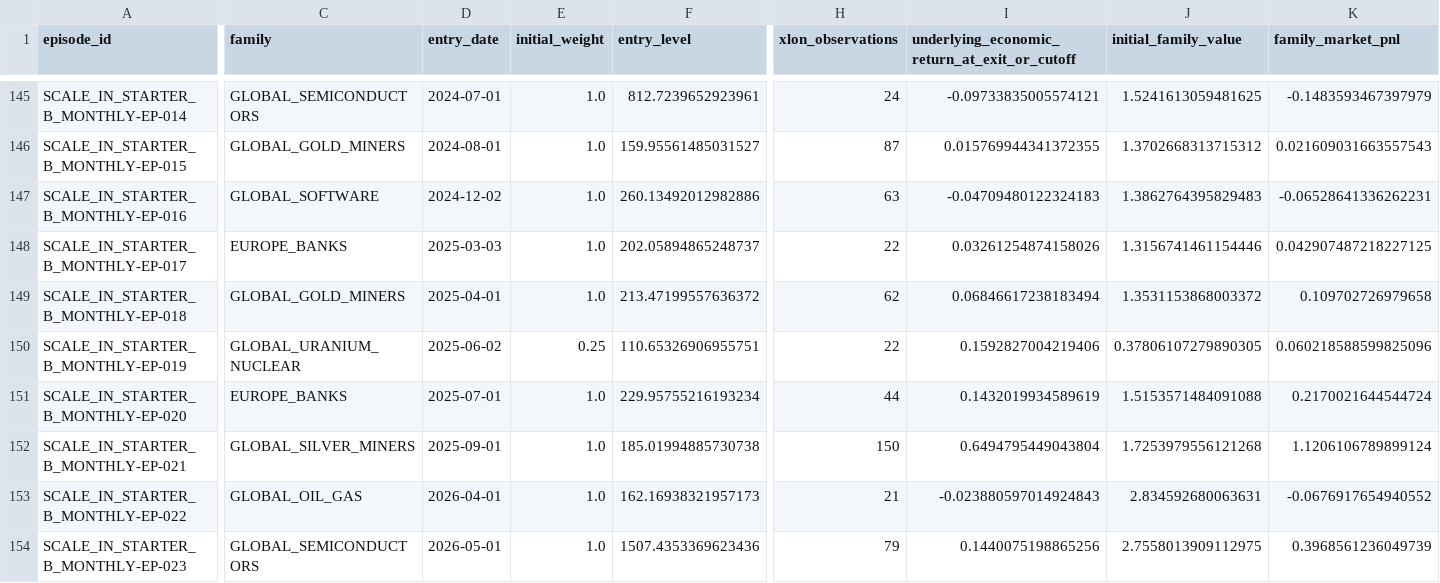
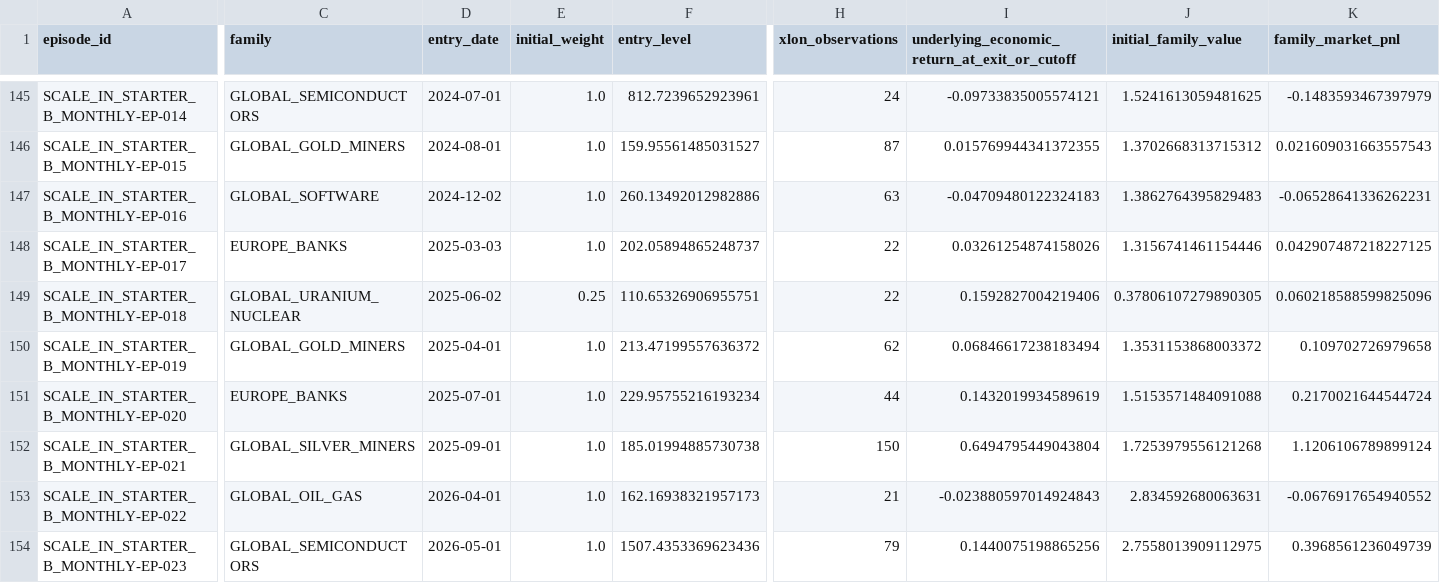
Before and after one commit to Badgerlair/UK-ETF-rotation, a CSV file: research/directed/EDGE-UK-ACTIVE-ETF-SLEEVE-20260822-001/UKACTIVE_A4B_MFE_MAE_CAPTURE.csv, drawn as a sheet; only a part is shown, gaps mark what is left out; the diff covers the shown part only; the diff names each change by its address in the sheet, - before the commit and + after, or states it on an @@ line.

```diff
--- a/research/directed/EDGE-UK-ACTIVE-ETF-SLEEVE-20260822-001/UKACTIVE_A4B_MFE_MAE_CAPTURE.csv
+++ b/research/directed/EDGE-UK-ACTIVE-ETF-SLEEVE-20260822-001/UKACTIVE_A4B_MFE_MAE_CAPTURE.csv
-C149 (family): GLOBAL_GOLD_MINERS
+C149 (family): GLOBAL_URANIUM_NUCLEAR
-D149 (entry_date): 2025-04-01
+D149 (entry_date): 2025-06-02
-E149 (initial_weight): 1.0
+E149 (initial_weight): 0.25
-F149 (entry_level): 213.47199557636372
+F149 (entry_level): 110.65326906955751
-H149 (xlon_observations): 62
+H149 (xlon_observations): 22
-I149: 0.06846617238183494
+I149: 0.1592827004219406
-J149 (initial_family_value): 1.3531153868003372
+J149 (initial_family_value): 0.37806107279890305
-K149 (family_market_pnl): 0.109702726979658
+K149 (family_market_pnl): 0.060218588599825096
-C150 (family): GLOBAL_URANIUM_NUCLEAR
+C150 (family): GLOBAL_GOLD_MINERS
-D150 (entry_date): 2025-06-02
+D150 (entry_date): 2025-04-01
-E150 (initial_weight): 0.25
+E150 (initial_weight): 1.0
-F150 (entry_level): 110.65326906955751
+F150 (entry_level): 213.47199557636372
-H150 (xlon_observations): 22
+H150 (xlon_observations): 62
-I150: 0.1592827004219406
+I150: 0.06846617238183494
-J150 (initial_family_value): 0.37806107279890305
+J150 (initial_family_value): 1.3531153868003372
-K150 (family_market_pnl): 0.060218588599825096
+K150 (family_market_pnl): 0.109702726979658
```
Also changed, not shown: 3 added rows, 3 removed rows and 43 edited cells elsewhere in this file, research/directed/EDGE-UK-ACTIVE-ETF-SLEEVE-20260822-001/UKACTIVE_A4B_COUNTERFACTUAL_REDUCTION_LEDGER.csv, research/directed/EDGE-UK-ACTIVE-ETF-SLEEVE-20260822-001/UKACTIVE_A4B_NET_MONETISATION_VALUE.csv, 30 other files.
